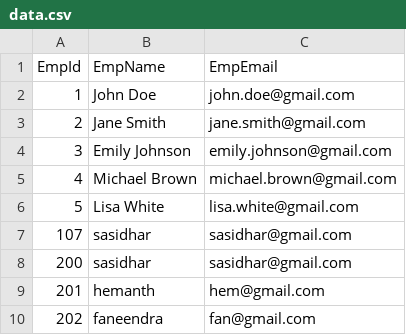
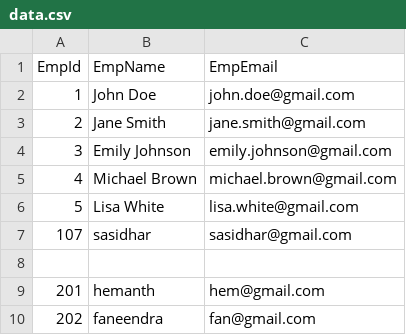
Before and after one commit to sasidhar78/EmpDataCsv, a CSV file: data.csv, drawn as a sheet; the diff names each change by its address in the sheet, - before the commit and + after, or states it on an @@ line.

Commit message:
Update data.csv

```diff
--- a/data.csv
+++ b/data.csv
-row 8: 200 | sasidhar | sasidhar@gmail.com
+row 8: (empty)
```
